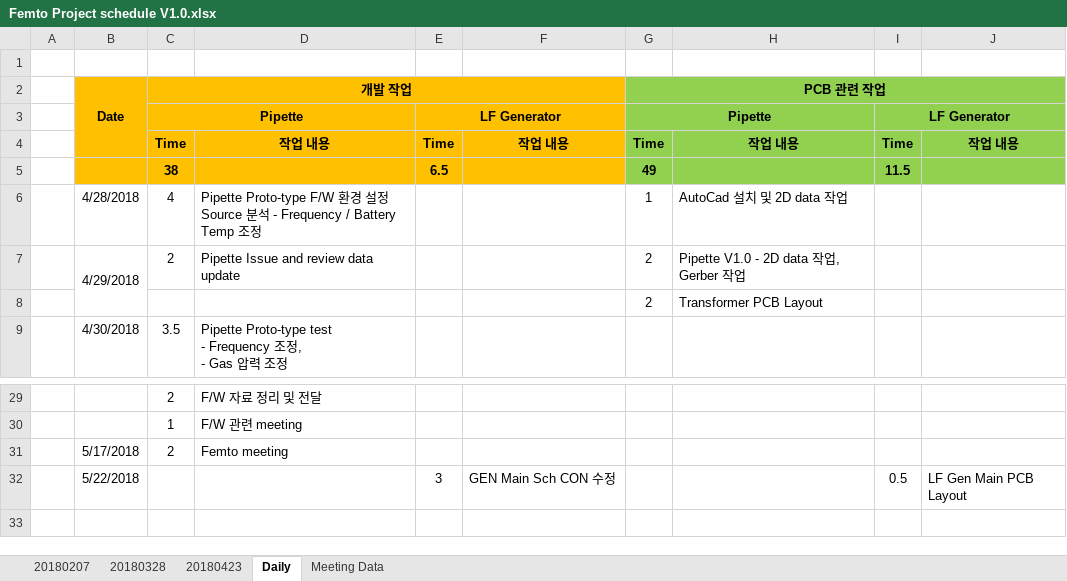
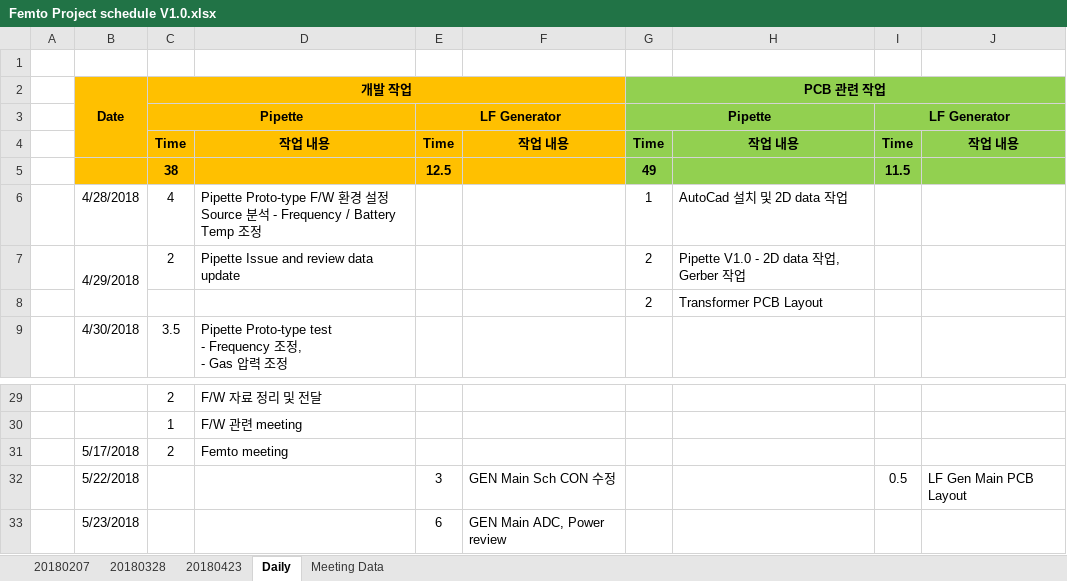
Before and after one commit to ArvidJoung/Femto_Common, an Excel workbook: Femto Project schedule V1.0.xlsx, sheet Daily, drawn as a sheet; only a part is shown, gaps mark what is left out; values as stored, in another font and other column widths than the file's, no borders; the diff names each change by its address in the sheet, - before the commit and + after, or states it on an @@ line.

```diff
--- a/Femto Project schedule V1.0.xlsx (sheet Daily)
+++ b/Femto Project schedule V1.0.xlsx (sheet Daily)
-E5: 6.5
+E5: 12.5
+row 33:  | 5/23/2018 |  |  | 6 | GEN Main ADC, Power review
```
Also changed, not shown: Femto Project 확인 사항 list.xlsx.
